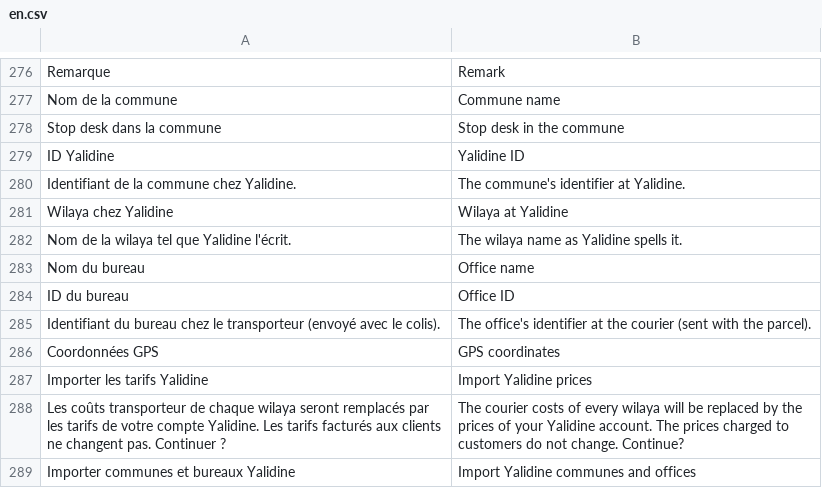
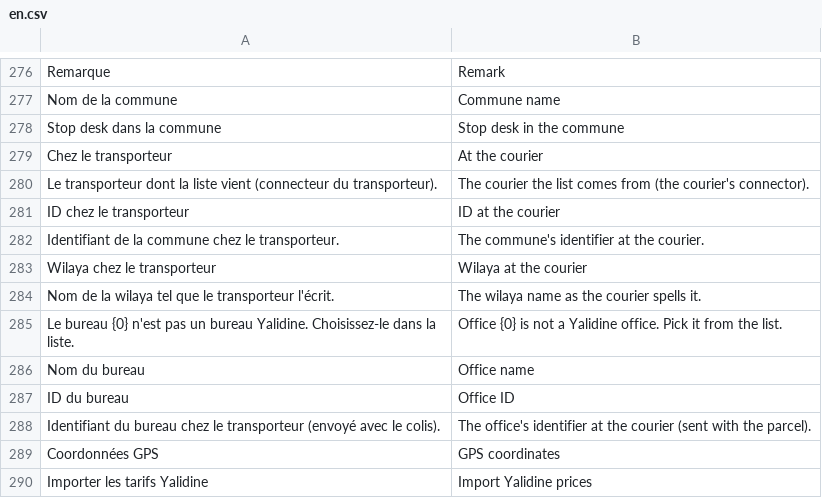
Before and after one commit to adem-max/dafter-cod, a CSV file: dz_cod/translations/en.csv, drawn as a sheet; only a part is shown, gaps mark what is left out; the shorter side is filled out with more unchanged rows; removed rows and columns are numbered as before the commit, all else as after; the diff names each change by its address in the sheet, - before the commit and + after, or states it on an @@ line.

```diff
--- a/dz_cod/translations/en.csv
+++ b/dz_cod/translations/en.csv
-row 279: ID Yalidine | Yalidine ID
-row 280: Identifiant de la commune chez Yalidine. | The commune's identifier at Yalidine.
-row 281: Wilaya chez Yalidine | Wilaya at Yalidine
-row 282: Nom de la wilaya tel que Yalidine l'écrit. | The wilaya name as Yalidine spells it.
+row 279: Chez le transporteur | At the courier
+row 280: Le transporteur dont la liste vient (connecteur du transporteur). | The courier the list comes from (the courier's connector).
+row 281: ID chez le transporteur | ID at the courier
+row 282: Identifiant de la commune chez le transporteur. | The commune's identifier at the courier.
+row 283: Wilaya chez le transporteur | Wilaya at the courier
+row 284: Nom de la wilaya tel que le transporteur l'écrit. | The wilaya name as the courier spells it.
+row 285: Le bureau {0} n'est pas un bureau Yalidine. Choisissez-le dans la liste. | Office {0} is not a Yalidine office. Pick it from the list.
```
Also changed, not shown: dz_cod/translations/ar.csv, 16 other files.
